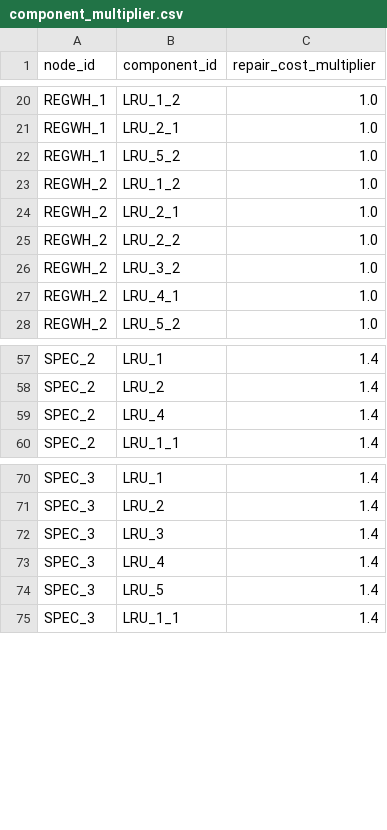
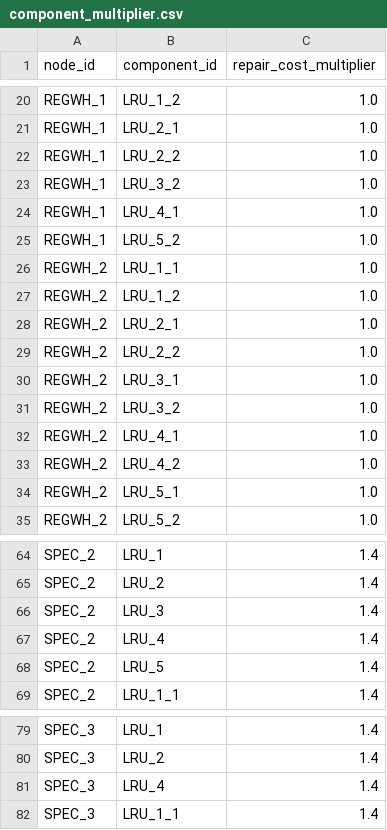
Before and after one commit to OckermanSethGVSU/ISYE_524_W26, a CSV file: level1data/component_multiplier.csv, drawn as a sheet; only a part is shown, gaps mark what is left out.

```diff
--- a/level1data/component_multiplier.csv
+++ b/level1data/component_multiplier.csv
@@ -21,3 +21,7 @@ REGWH_1,LRU_1_2,1.0
 REGWH_1,LRU_2_1,1.0
+REGWH_1,LRU_2_2,1.0
+REGWH_1,LRU_3_2,1.0
+REGWH_1,LRU_4_1,1.0
 REGWH_1,LRU_5_2,1.0
+REGWH_2,LRU_1_1,1.0
 REGWH_2,LRU_1_2,1.0
@@ -25,4 +29,7 @@ REGWH_2,LRU_2_1,1.0
 REGWH_2,LRU_2_2,1.0
+REGWH_2,LRU_3_1,1.0
 REGWH_2,LRU_3_2,1.0
 REGWH_2,LRU_4_1,1.0
+REGWH_2,LRU_4_2,1.0
+REGWH_2,LRU_5_1,1.0
 REGWH_2,LRU_5_2,1.0
@@ -58,3 +65,5 @@ SPEC_2,LRU_1,1.4
 SPEC_2,LRU_2,1.4
+SPEC_2,LRU_3,1.4
 SPEC_2,LRU_4,1.4
+SPEC_2,LRU_5,1.4
 SPEC_2,LRU_1_1,1.4
@@ -71,5 +80,3 @@ SPEC_3,LRU_1,1.4
 SPEC_3,LRU_2,1.4
-SPEC_3,LRU_3,1.4
 SPEC_3,LRU_4,1.4
-SPEC_3,LRU_5,1.4
 SPEC_3,LRU_1_1,1.4
```
Also changed, not shown: level1data/nodes.csv, level2data/component_multiplier.csv, 18 other files.
